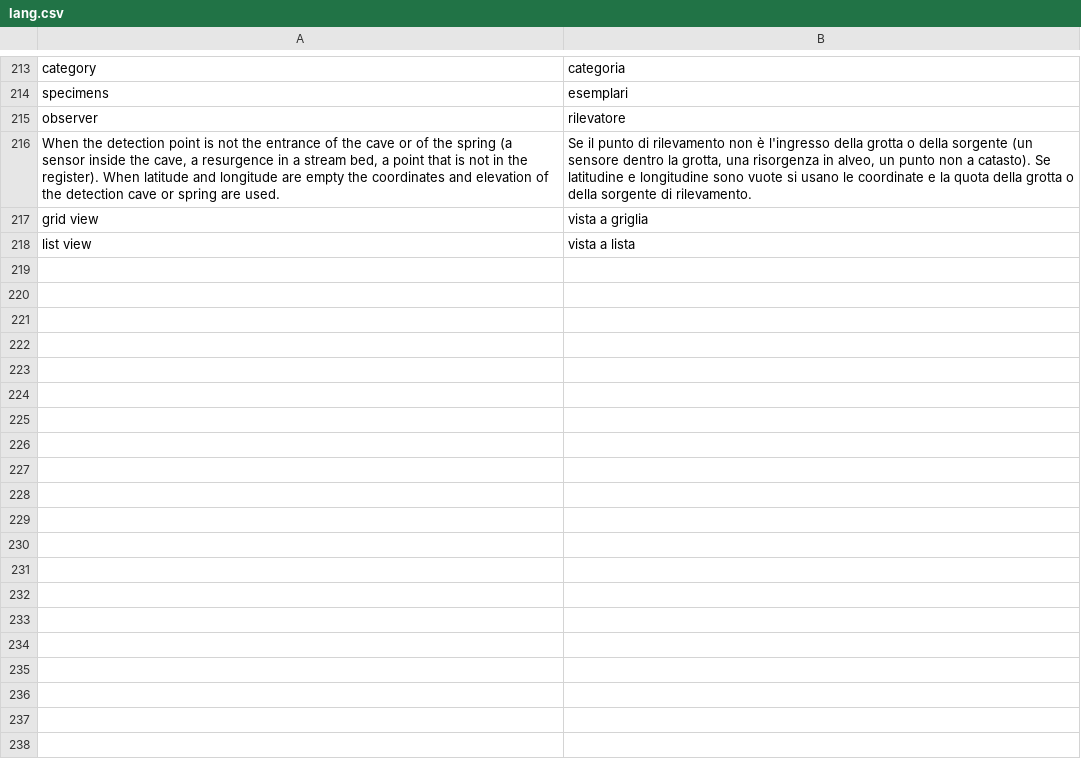
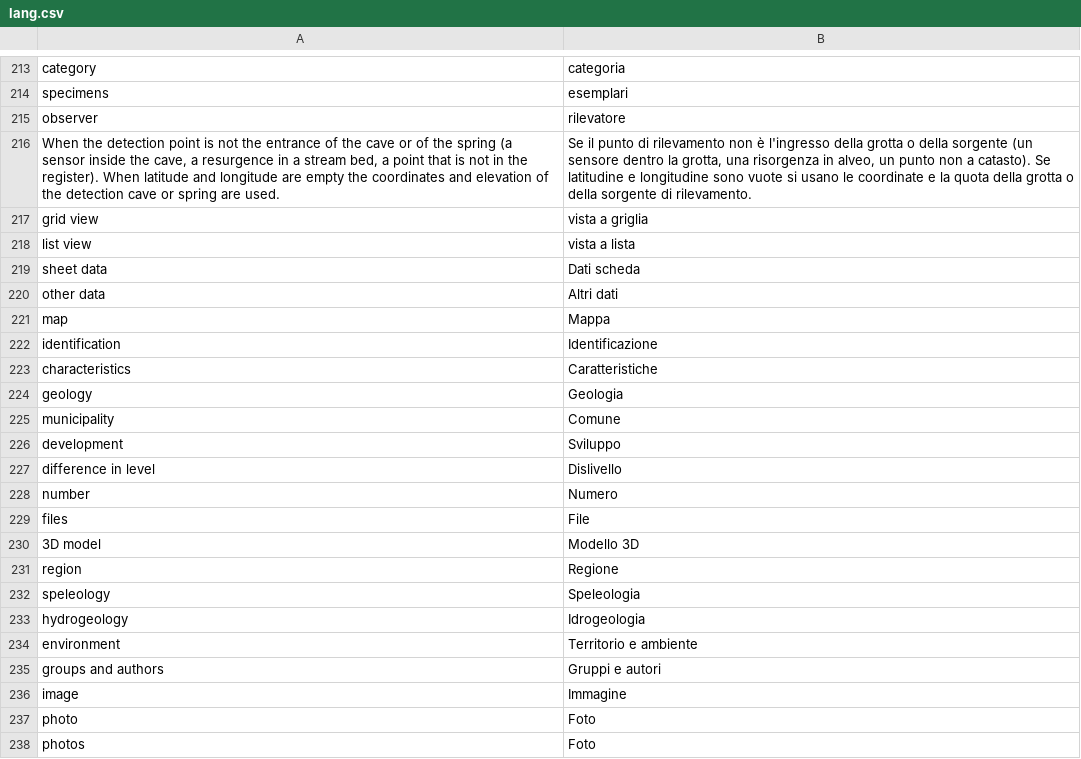
Before and after one commit to speleoalex/openkis, a CSV file: extra/openkis/languages/it/lang.csv, drawn as a sheet; only a part is shown, gaps mark what is left out; the diff covers the shown part only; the diff names each change by its address in the sheet, - before the commit and + after, or states it on an @@ line.

Commit message:
sheets: areas, springs and species like the cave sheet; uniform list cards
The sheets of karst areas, springs and species use the layout of the cave
sheet: title with code and badges, thematic cards of the fields, side column
(photos, map and coordinates of springs, files and "the area in numbers" of
areas). The rendering moved from sections/caves/viewheader.php to
extra/openkis/openkis_sheet.inc.php (openkis_SheetRender), used by the four
sections; a card made of a single text field no longer repeats its title.

Every list of linked records is the same card (openkis_SheetListCard):
title with the number of records, optional map, table with column titles,
view button, "show on the map": caves of an area (also springs of an area
when the table has the field), bibliography, sightings, tracer tests (now
also on the spring sheet), temperatures. The cave sheets (generic and
Liguria) get the shared map/coordinates and bibliography cards; the Liguria
species footer moves to custom/liguria/viewfooter_fauna.php.

Theme openkis_fslo: styles of the sheets. openkis_GetIcon: no warning for
records without the meteorology field.

```diff
--- a/extra/openkis/languages/it/lang.csv
+++ b/extra/openkis/languages/it/lang.csv
+row 219: sheet data | Dati scheda
+row 220: other data | Altri dati
+row 221: map | Mappa
+row 222: identification | Identificazione
+row 223: characteristics | Caratteristiche
+row 224: geology | Geologia
+row 225: municipality | Comune
+row 226: development | Sviluppo
+row 227: difference in level | Dislivello
+row 228: number | Numero
+row 229: files | File
+row 230: 3D model | Modello 3D
+row 231: region | Regione
+row 232: speleology | Speleologia
+row 233: hydrogeology | Idrogeologia
+row 234: environment | Territorio e ambiente
+row 235: groups and authors | Gruppi e autori
+row 236: image | Immagine
+row 237: photo | Foto
+row 238: photos | Foto
```
Also changed, not shown: 18 added rows elsewhere in this file, 22 other files.
